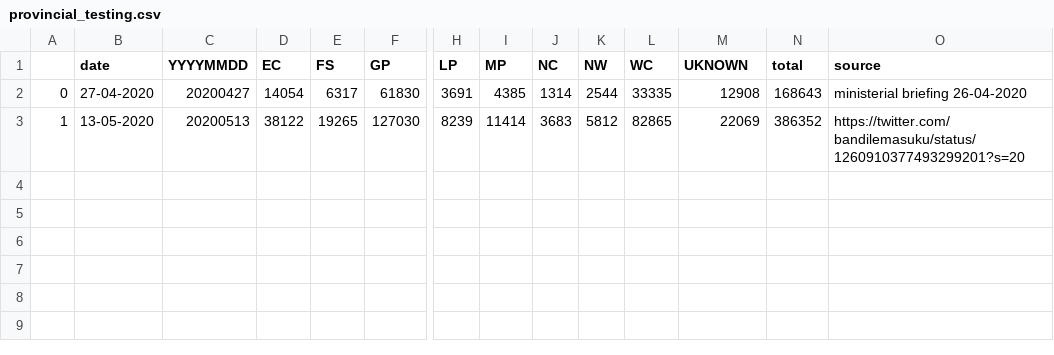
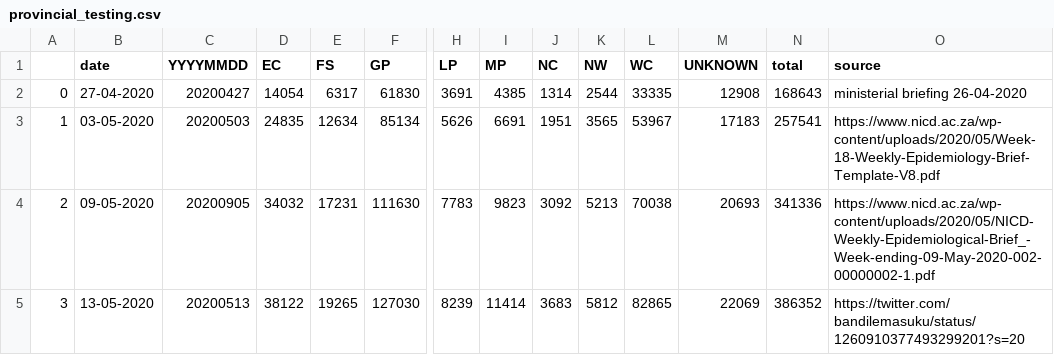
Before and after one commit to Umuzi-org/covid19-analysis, a CSV file: data/external/provincial_testing.csv, drawn as a sheet; only a part is shown, gaps mark what is left out; addresses are those after the commit; rows hold the shown columns only; the diff names each change by its address in the sheet, - before the commit and + after, or states it on an @@ line.

```diff
--- a/data/external/provincial_testing.csv
+++ b/data/external/provincial_testing.csv
-M1: UKNOWN
+M1: UNKNOWN
+row 3: 1 | 03-05-2020 | 20200503 | 24835 | 12634 | 85134 | 5626 | 6691 | 1951 | 3565 | 53967 | 17183 | 257541 | https://www.nicd.ac.za/wp-content/uploads/2020/05/Week-18-Weekly-Epidemiology-Brief-Template-V8.pdf
+row 4: 2 | 09-05-2020 | 20200905 | 34032 | 17231 | 111630 | 7783 | 9823 | 3092 | 5213 | 70038 | 20693 | 341336 | https://www.nicd.ac.za/wp-content/uploads/2020/05/NICD-Weekly-Epidemiological-Brief_-Week-ending-09-May-2020-002-00000002-1.pdf
-A5: 1
+A5: 3
```
Also changed, not shown: data/external/SA_from_day1.csv, data/external/SA_hourly_update.csv, 11 other files.
